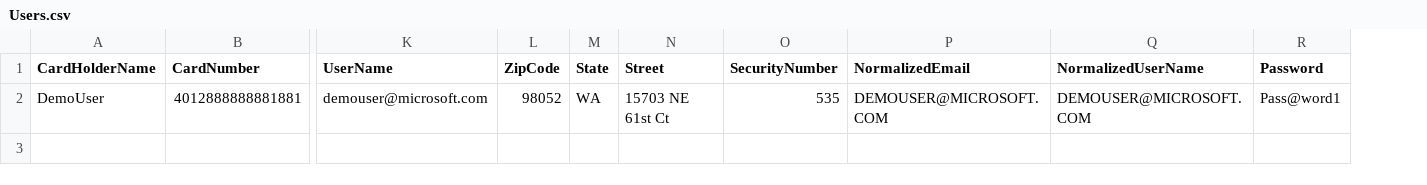
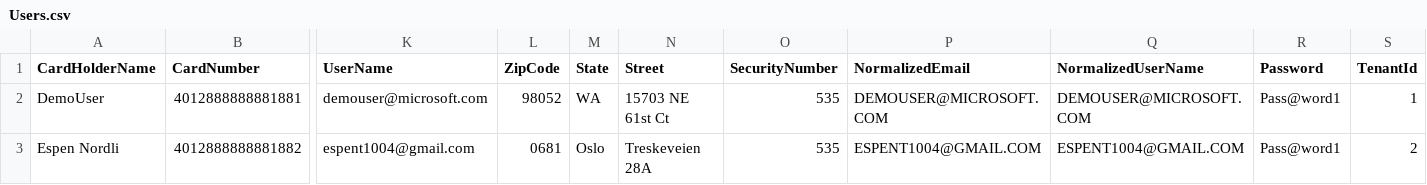
Before and after one commit to dotnet-architecture/eShopOnContainers, a CSV file: src/Services/Identity/Identity.API/Setup/Users.csv, drawn as a sheet; only a part is shown, gaps mark what is left out; rows hold the shown columns only; the diff names each change by its address in the sheet, - before the commit and + after, or states it on an @@ line.

Commit message:
Extended identity api so that the AspNetUsers table also contains a column called TenantId, so that this can be used to check what tenant a user belongs to.

```diff
--- a/src/Services/Identity/Identity.API/Setup/Users.csv
+++ b/src/Services/Identity/Identity.API/Setup/Users.csv
+column S (TenantId), row 2: 1
+row 3: Espen Nordli | 4012888888881882 | espent1004@gmail.com | 0681 | Oslo | Treskeveien 28A | 535 | ESPENT1004@GMAIL.COM | ESPENT1004@GMAIL.COM | Pass@word1 | 2
```
Also changed, not shown: 5 other files.
